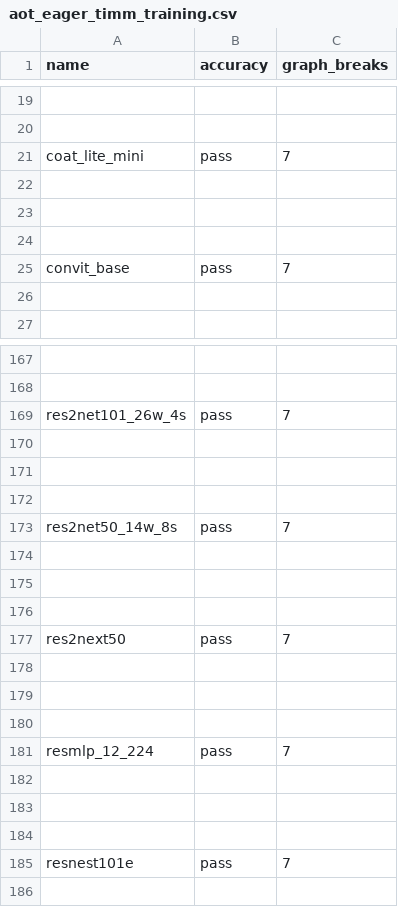
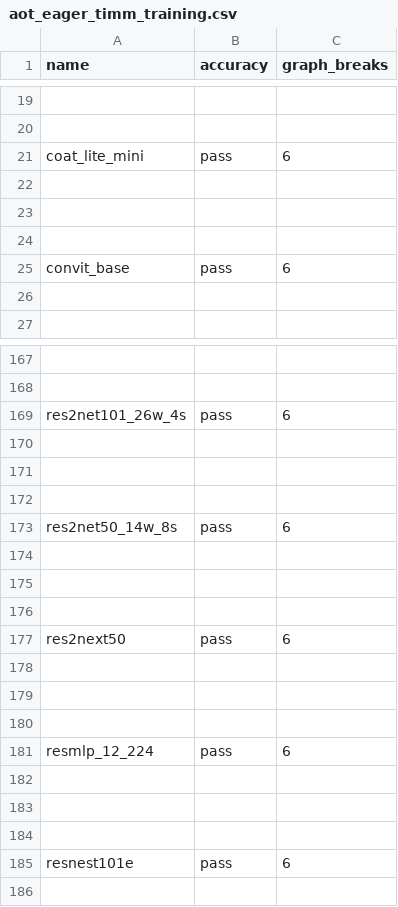
Before and after one commit to rdhanarot/pytorch, a CSV file: benchmarks/dynamo/ci_expected_accuracy/aot_eager_timm_training.csv, drawn as a sheet; only a part is shown, gaps mark what is left out; the diff covers the shown part only; the diff names each change by its address in the sheet, - before the commit and + after, or states it on an @@ line.

```diff
--- a/benchmarks/dynamo/ci_expected_accuracy/aot_eager_timm_training.csv
+++ b/benchmarks/dynamo/ci_expected_accuracy/aot_eager_timm_training.csv
-C21 (graph_breaks): 7
+C21 (graph_breaks): 6
-C25 (graph_breaks): 7
+C25 (graph_breaks): 6
-C169 (graph_breaks): 7
+C169 (graph_breaks): 6
-C173 (graph_breaks): 7
+C173 (graph_breaks): 6
-C177 (graph_breaks): 7
+C177 (graph_breaks): 6
-C181 (graph_breaks): 7
+C181 (graph_breaks): 6
-C185 (graph_breaks): 7
+C185 (graph_breaks): 6
```
Also changed, not shown: 21 edited cells elsewhere in this file, benchmarks/dynamo/ci_expected_accuracy/aot_eager_torchbench_training.csv, benchmarks/dynamo/ci_expected_accuracy/dynamic_aot_eager_torchbench_training.csv, 18 other files.
